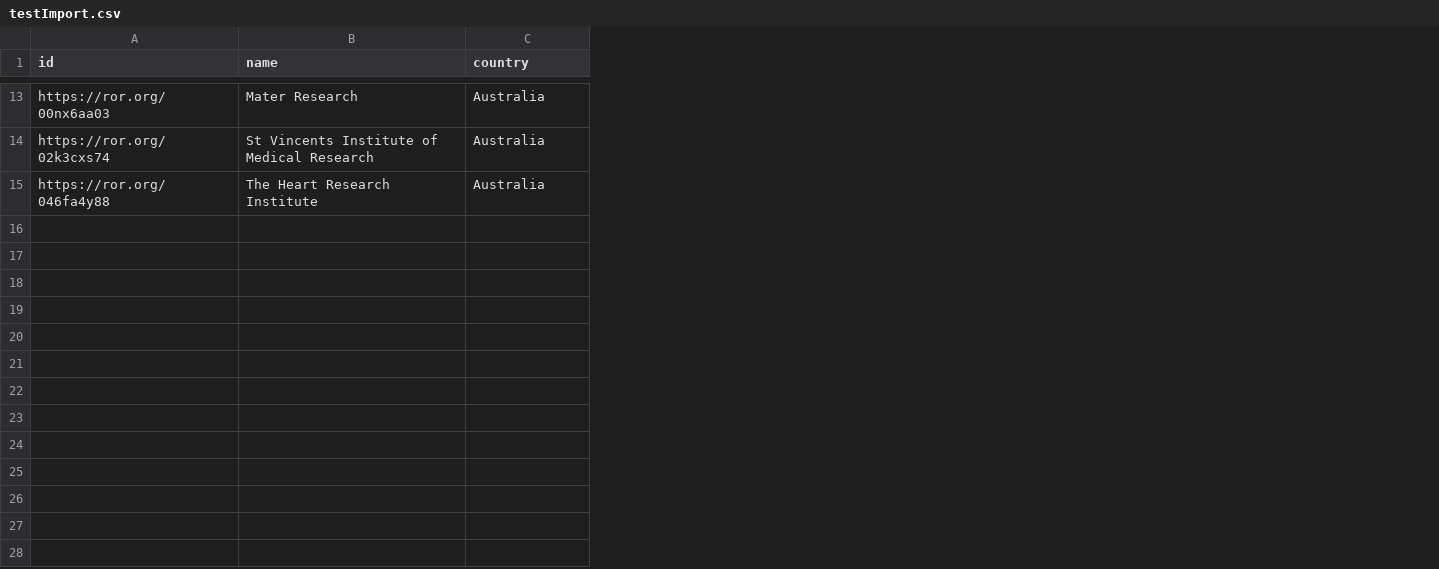
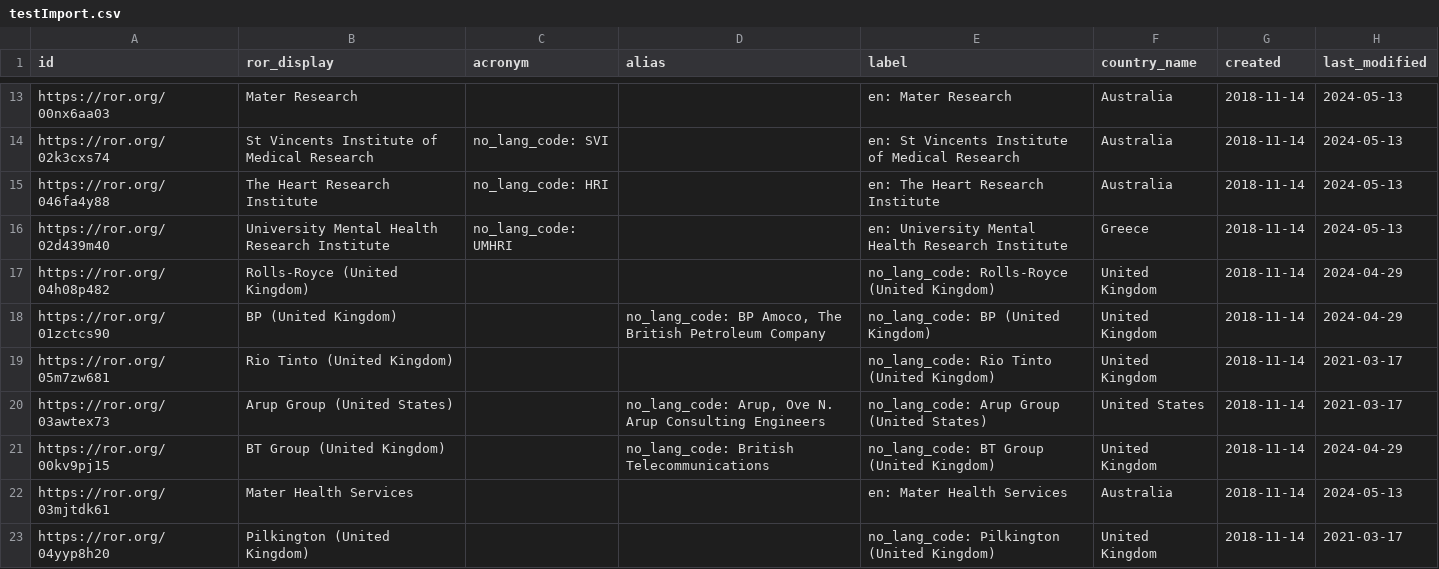
Before and after one commit to solrac031504/Expert-Networks, a CSV file: backend/testImport.csv, drawn as a sheet; only a part is shown, gaps mark what is left out; addresses are those after the commit; the diff covers the shown part only; the diff names each change by its address in the sheet, - before the commit and + after, or states it on an @@ line.

```diff
--- a/backend/testImport.csv
+++ b/backend/testImport.csv
+column C (acronym), rows 14-15: no_lang_code: SVI | no_lang_code: HRI
+column D (alias), empty
+column E (label), rows 13-15: en: Mater Research | en: St Vincents Institute of Medical Research | en: The Heart Research Institute
+column G (created), rows 13-15: all 2018-11-14
+column H (last_modified), rows 13-15: all 2024-05-13
-B1: name
+B1: ror_display
-F1: country
+F1: country_name
+row 16: https://ror.org/02d439m40 | University Mental Health Research Institute | no_lang_code: UMHRI |  | en: University Mental Health Research Institute | Greece | 2018-11-14 | 2024-05-13
+row 17: https://ror.org/04h08p482 | Rolls-Royce (United Kingdom) |  |  | no_lang_code: Rolls-Royce (United Kingdom) | United Kingdom | 2018-11-14 | 2024-04-29
+row 18: https://ror.org/01zctcs90 | BP (United Kingdom) |  | no_lang_code: BP Amoco, The British Petroleum Company | no_lang_code: BP (United Kingdom) | United Kingdom | 2018-11-14 | 2024-04-29
+row 19: https://ror.org/05m7zw681 | Rio Tinto (United Kingdom) |  |  | no_lang_code: Rio Tinto (United Kingdom) | United Kingdom | 2018-11-14 | 2021-03-17
+row 20: https://ror.org/03awtex73 | Arup Group (United States) |  | no_lang_code: Arup, Ove N. Arup Consulting Engineers | no_lang_code: Arup Group (United States) | United States | 2018-11-14 | 2021-03-17
+row 21: https://ror.org/00kv9pj15 | BT Group (United Kingdom) |  | no_lang_code: British Telecommunications | no_lang_code: BT Group (United Kingdom) | United Kingdom | 2018-11-14 | 2024-04-29
+row 22: https://ror.org/03mjtdk61 | Mater Health Services |  |  | en: Mater Health Services | Australia | 2018-11-14 | 2024-05-13
+row 23: https://ror.org/04yyp8h20 | Pilkington (United Kingdom) |  |  | no_lang_code: Pilkington (United Kingdom) | United Kingdom | 2018-11-14 | 2021-03-17
```
Also changed, not shown: 8 added rows elsewhere in this file, 8 other files.
